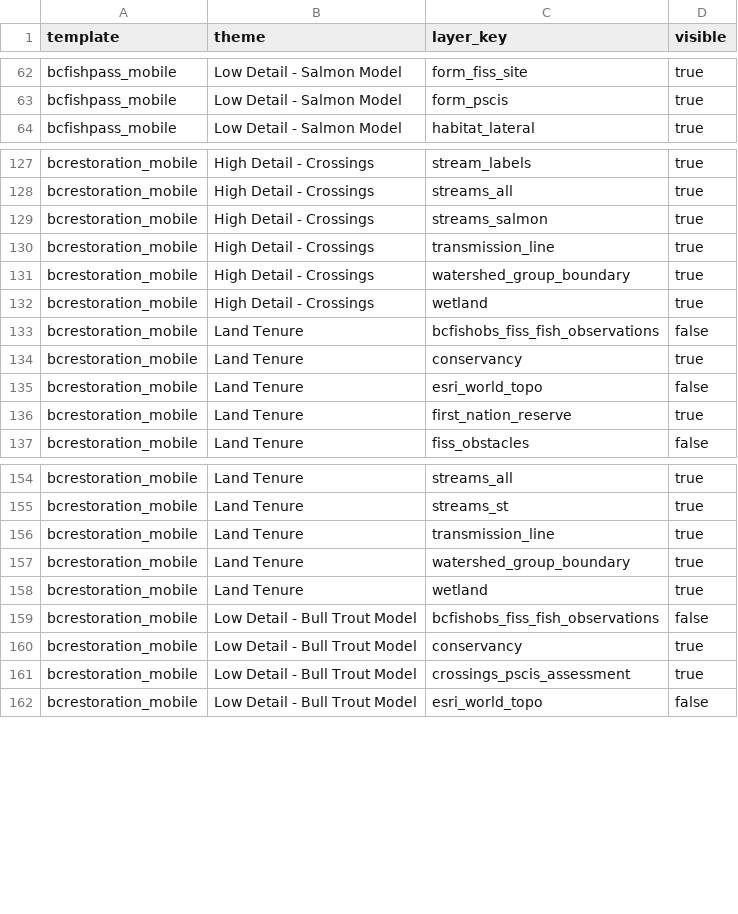
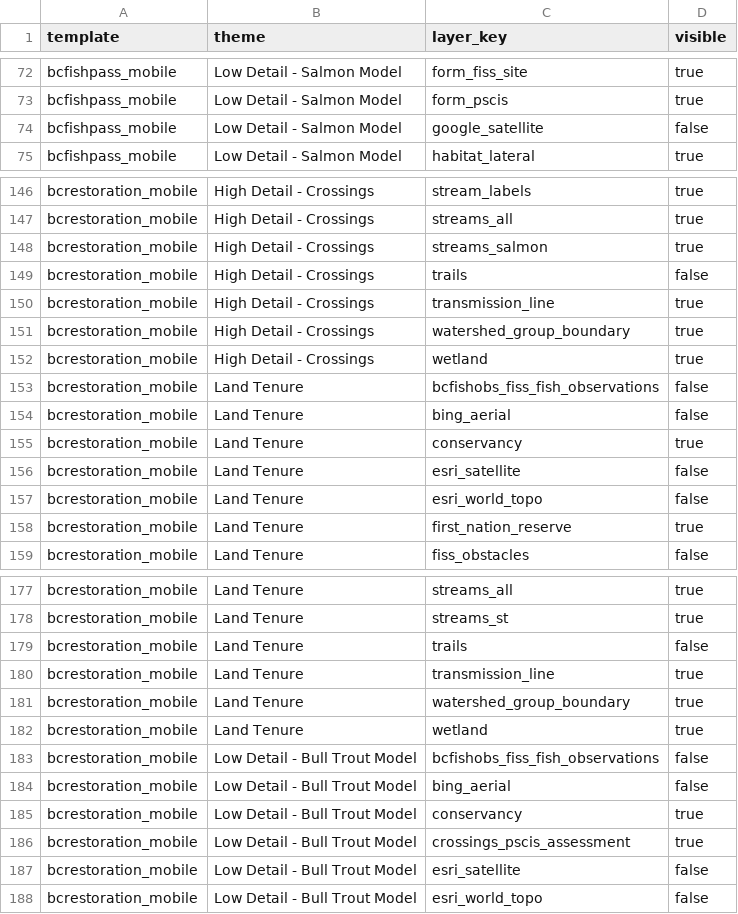
Before and after one commit to NewGraphEnvironment/gq, a CSV file: inst/registry/themes.csv, drawn as a sheet; only a part is shown, gaps mark what is left out; the diff covers the shown part only.

```diff
--- a/inst/registry/themes.csv
+++ b/inst/registry/themes.csv
@@ -63,2 +73,3 @@ bcfishpass_mobile,Low Detail - Salmon Model,form_fiss_site,true
 bcfishpass_mobile,Low Detail - Salmon Model,form_pscis,true
+bcfishpass_mobile,Low Detail - Salmon Model,google_satellite,false
 bcfishpass_mobile,Low Detail - Salmon Model,habitat_lateral,true
@@ -129,2 +148,3 @@ bcrestoration_mobile,High Detail - Crossings,streams_all,true
 bcrestoration_mobile,High Detail - Crossings,streams_salmon,true
+bcrestoration_mobile,High Detail - Crossings,trails,false
 bcrestoration_mobile,High Detail - Crossings,transmission_line,true
@@ -133,3 +153,5 @@ bcrestoration_mobile,High Detail - Crossings,wetland,true
 bcrestoration_mobile,Land Tenure,bcfishobs_fiss_fish_observations,false
+bcrestoration_mobile,Land Tenure,bing_aerial,false
 bcrestoration_mobile,Land Tenure,conservancy,true
+bcrestoration_mobile,Land Tenure,esri_satellite,false
 bcrestoration_mobile,Land Tenure,esri_world_topo,false
@@ -155,2 +178,3 @@ bcrestoration_mobile,Land Tenure,streams_all,true
 bcrestoration_mobile,Land Tenure,streams_st,true
+bcrestoration_mobile,Land Tenure,trails,false
 bcrestoration_mobile,Land Tenure,transmission_line,true
@@ -159,4 +183,6 @@ bcrestoration_mobile,Land Tenure,wetland,true
 bcrestoration_mobile,Low Detail - Bull Trout Model,bcfishobs_fiss_fish_observations,false
+bcrestoration_mobile,Low Detail - Bull Trout Model,bing_aerial,false
 bcrestoration_mobile,Low Detail - Bull Trout Model,conservancy,true
 bcrestoration_mobile,Low Detail - Bull Trout Model,crossings_pscis_assessment,true
+bcrestoration_mobile,Low Detail - Bull Trout Model,esri_satellite,false
 bcrestoration_mobile,Low Detail - Bull Trout Model,esri_world_topo,false
```
Also changed, not shown: 29 added rows elsewhere in this file, 7 other files.
